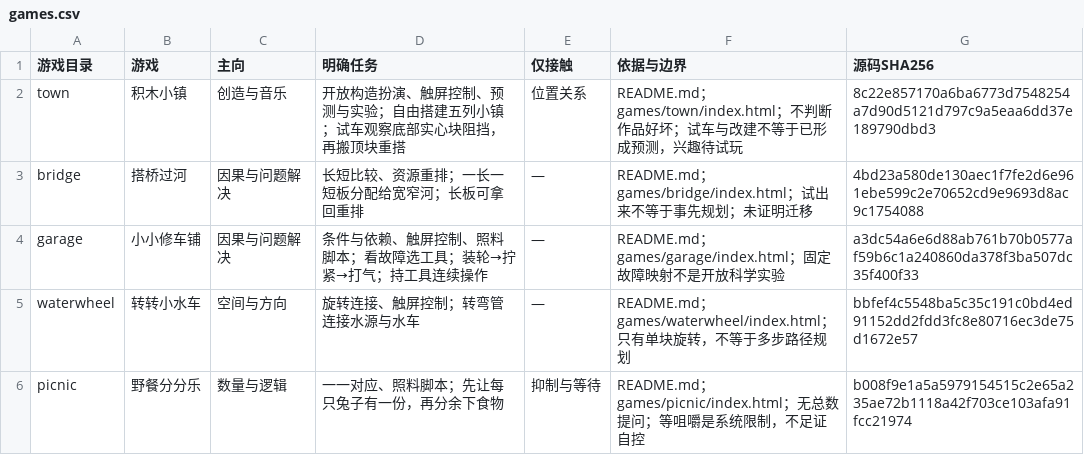
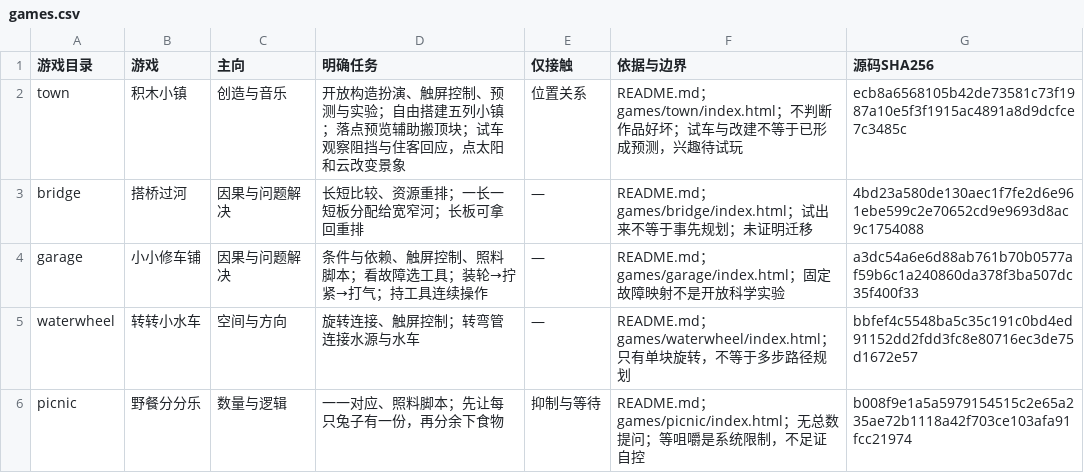
Before and after one commit to keithMonster/cookie-arcade, a CSV file: parent-map/games.csv, drawn as a sheet; only a part is shown.

```diff
--- a/parent-map/games.csv
+++ b/parent-map/games.csv
@@ -1,3 +1,3 @@
 游戏目录,游戏,主向,明确任务,仅接触,依据与边界,源码SHA256
-town,积木小镇,创造与音乐,开放构造扮演、触屏控制、预测与实验；自由搭建五列小镇；试车观察底部实心块阻挡，再搬顶块重搭,位置关系,README.md；games/town/index.html；不判断作品好坏；试车与改建不等于已形成预测，兴趣待试玩,8c22e857170a6ba6773d7548254a7d90d5121d797c9a5eaa6dd37e189790dbd3
+town,积木小镇,创造与音乐,开放构造扮演、触屏控制、预测与实验；自由搭建五列小镇；落点预览辅助搬顶块；试车观察阻挡与住客回应，点太阳和云改变景象,位置关系,README.md；games/town/index.html；不判断作品好坏；试车与改建不等于已形成预测，兴趣待试玩,ecb8a6568105b42de73581c73f1987a10e5f3f1915ac4891a8d9dcfce7c3485c
 bridge,搭桥过河,因果与问题解决,长短比较、资源重排；一长一短板分配给宽窄河；长板可拿回重排,—,README.md；games/bridge/index.html；试出来不等于事先规划；未证明迁移,4bd23a580de130aec1f7fe2d6e961ebe599c2e70652cd9e9693d8ac9c1754088
```
Also changed, not shown: 8 other files.
